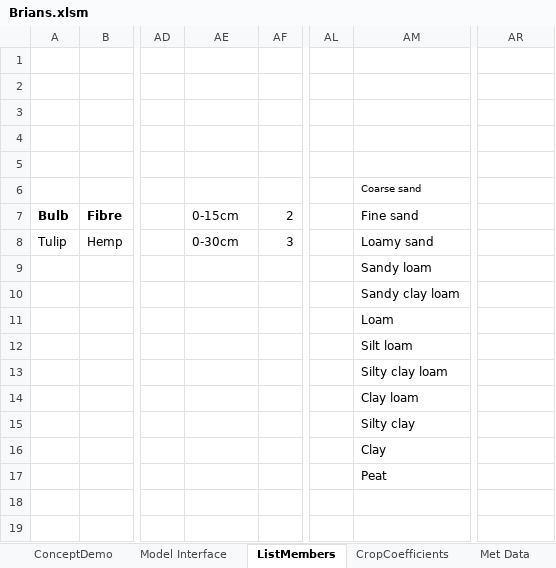
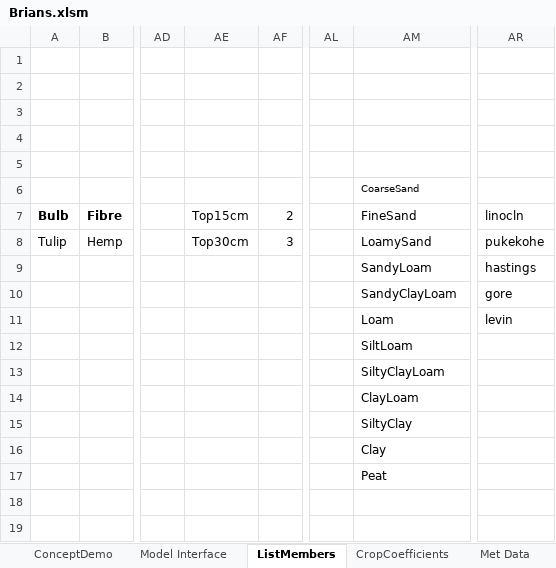
Before and after one commit to Plant-Food-Research-Open/FieldNBalance, an Excel workbook: Brians.xlsm, sheet ListMembers, drawn as a sheet; only a part is shown, gaps mark what is left out; values as stored, in another font and other column widths than the file's, no borders; the diff names each change by its address in the sheet, - before the commit and + after, or states it on an @@ line.

```diff
--- a/Brians.xlsm (sheet ListMembers)
+++ b/Brians.xlsm (sheet ListMembers)
-AM6: Coarse sand
+AM6: CoarseSand
-AE7: 0-15cm
+AE7: Top15cm
-AM7: Fine sand
+AM7: FineSand
-AR7: (empty)
+AR7: linocln
-AE8: 0-30cm
+AE8: Top30cm
-AM8: Loamy sand
+AM8: LoamySand
-AR8: (empty)
+AR8: pukekohe
-AM9: Sandy loam
+AM9: SandyLoam
-AR9: (empty)
+AR9: hastings
-AM10: Sandy clay loam
+AM10: SandyClayLoam
-AR10: (empty)
+AR10: gore
-AR11: (empty)
+AR11: levin
-AM12: Silt loam
+AM12: SiltLoam
-AM13: Silty clay loam
+AM13: SiltyClayLoam
-AM14: Clay loam
+AM14: ClayLoam
-AM15: Silty clay
+AM15: SiltyClay
```
Also changed, not shown: sheet Model Interface, sheet ConceptDemo, formulas that keep their value, charts or pictures, Darians.xlsm, Geralds.xlsm, 1 other file.
